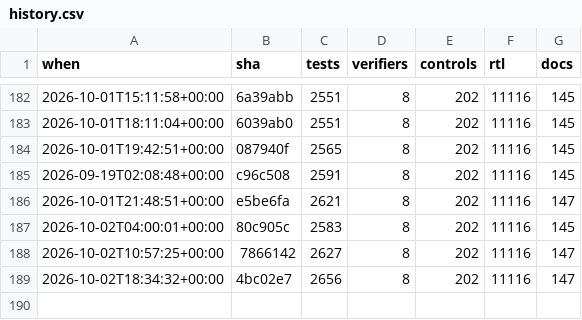
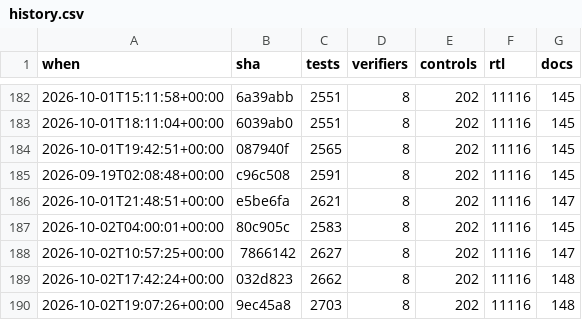
Before and after one commit to 2AMLogic/gf180-parasynth, a CSV file: docs/scorecard/history.csv, drawn as a sheet; only a part is shown, gaps mark what is left out.

```diff
--- a/docs/scorecard/history.csv
+++ b/docs/scorecard/history.csv
@@ -188,2 +188,3 @@ when,sha,tests,verifiers,controls,rtl,docs
 2026-10-02T10:57:25+00:00,7866142,2627,8,202,11116,147
-2026-10-02T18:34:32+00:00,4bc02e7,2656,8,202,11116,147
+2026-10-02T17:42:24+00:00,032d823,2662,8,202,11116,148
+2026-10-02T19:07:26+00:00,9ec45a8,2703,8,202,11116,148
```
Also changed, not shown: 2 other files.
